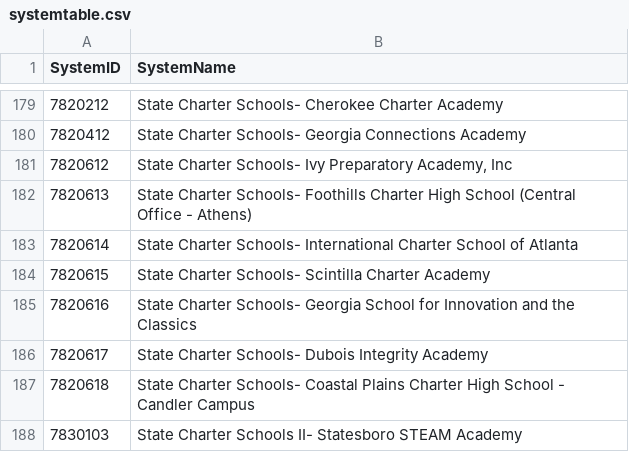
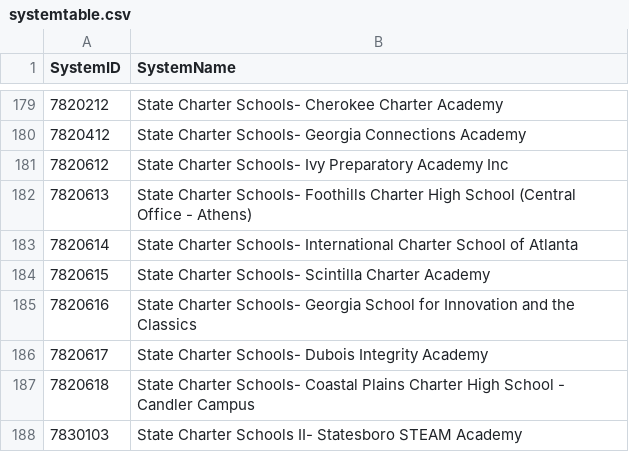
Before and after one commit to key12pat34/P2-House-A-Teacher-API-project-, a CSV file: Project/Starter Code/static/systemtable.csv, drawn as a sheet; only a part is shown, gaps mark what is left out.

```diff
--- a/Project/Starter Code/static/systemtable.csv
+++ b/Project/Starter Code/static/systemtable.csv
@@ -180,3 +180,3 @@
 7820412,State Charter Schools- Georgia Connections Academy
-7820612,"State Charter Schools- Ivy Preparatory Academy, Inc"
+7820612,State Charter Schools- Ivy Preparatory Academy Inc
 7820613,State Charter Schools- Foothills Charter High School (Central Office - Athens)
```
Also changed, not shown: Project/Starter Code/static/schooltable.csv, 2 other files.
